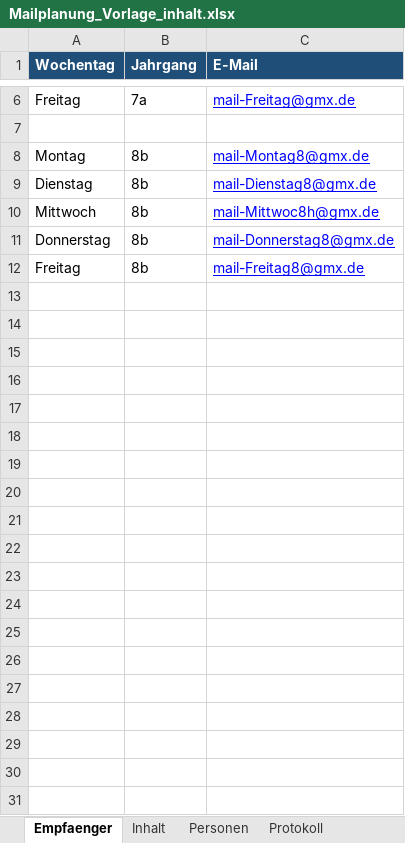
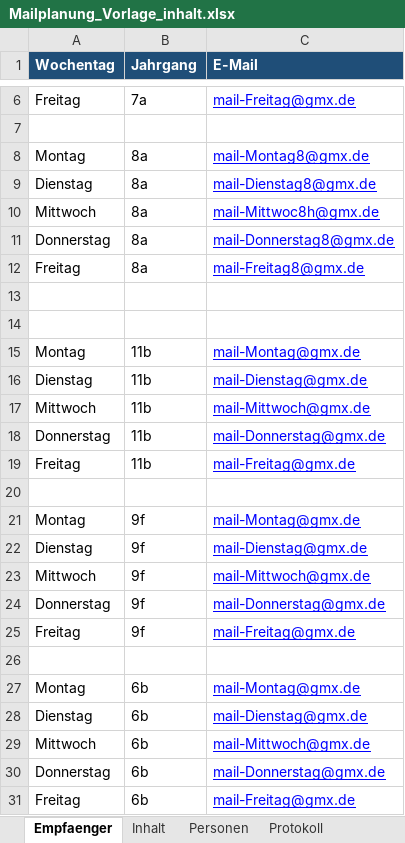
Before and after one commit to msteiger/krankmeldungen, an Excel workbook: Mailplanung_Vorlage_inhalt.xlsx, sheet Empfaenger, drawn as a sheet; only a part is shown, gaps mark what is left out; values as stored, in another font and other column widths than the file's, no borders; the diff names each change by its address in the sheet, - before the commit and + after, or states it on an @@ line.

```diff
--- a/Mailplanung_Vorlage_inhalt.xlsx (sheet Empfaenger)
+++ b/Mailplanung_Vorlage_inhalt.xlsx (sheet Empfaenger)
-B8:B12 (Jahrgang): 8b
+B8:B12 (Jahrgang): 8a
+row 13: (empty)
+row 14: (empty)
+row 15: Montag | 11b | mail-Montag@gmx.de
+row 16: Dienstag | 11b | mail-Dienstag@gmx.de
+row 17: Mittwoch | 11b | mail-Mittwoch@gmx.de
+row 18: Donnerstag | 11b | mail-Donnerstag@gmx.de
+row 19: Freitag | 11b | mail-Freitag@gmx.de
+row 20: (empty)
+row 21: Montag | 9f | mail-Montag@gmx.de
+row 22: Dienstag | 9f | mail-Dienstag@gmx.de
+row 23: Mittwoch | 9f | mail-Mittwoch@gmx.de
+row 24: Donnerstag | 9f | mail-Donnerstag@gmx.de
+row 25: Freitag | 9f | mail-Freitag@gmx.de
+row 26: (empty)
+row 27: Montag | 6b | mail-Montag@gmx.de
+row 28: Dienstag | 6b | mail-Dienstag@gmx.de
+row 29: Mittwoch | 6b | mail-Mittwoch@gmx.de
+row 30: Donnerstag | 6b | mail-Donnerstag@gmx.de
+row 31: Freitag | 6b | mail-Freitag@gmx.de
```
Also changed, not shown: other sheet tabs, 3 other files.
